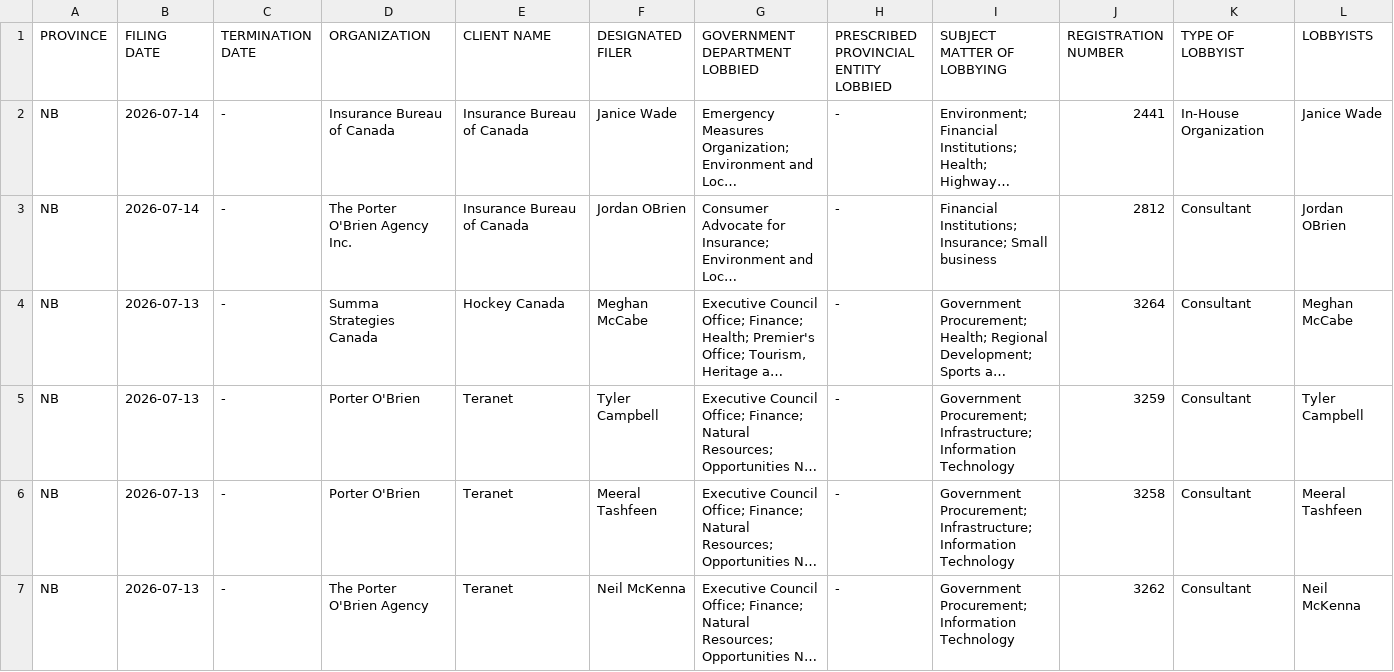
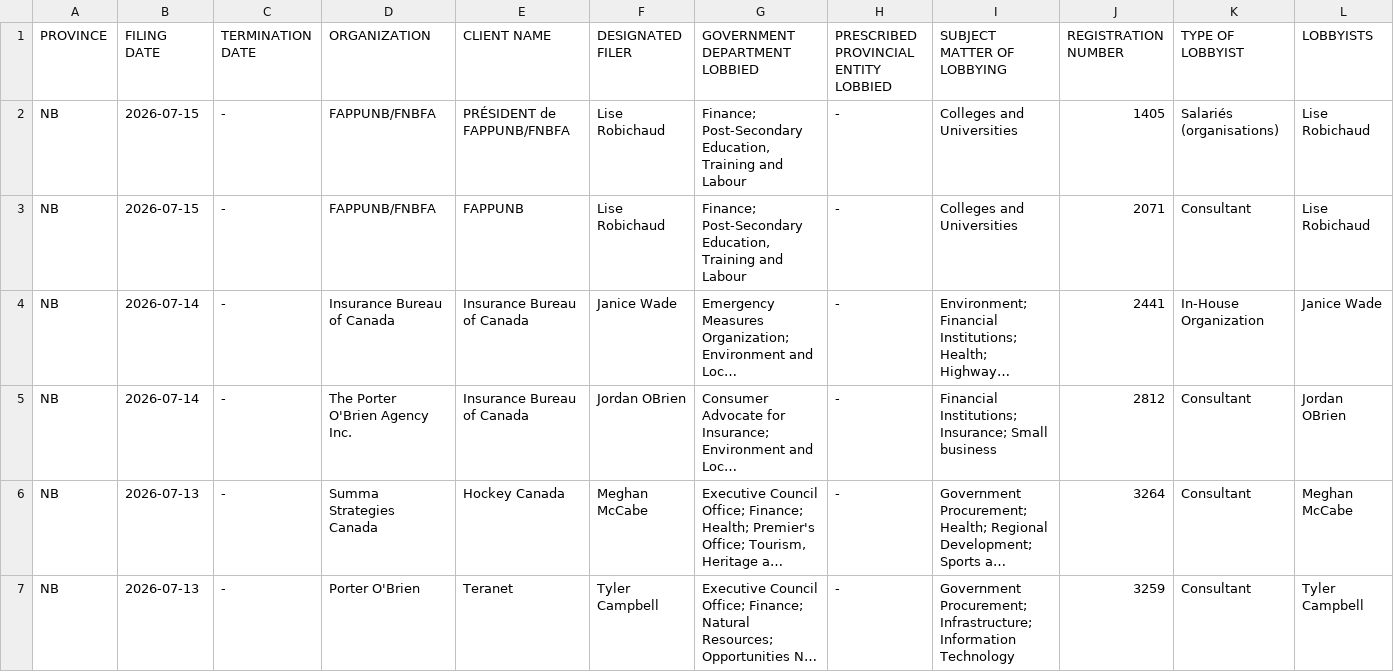
Before and after one commit to J7892/canada-lobbyist-tracker, a CSV file: new_brunswick/new_brunswick_lobbyists_historical.csv, drawn as a sheet; only a part is shown; the shorter side is filled out with more unchanged rows; long unchanged cells end in …; rows hold the shown columns only; the diff names each change by its address in the sheet, - before the commit and + after, or states it on an @@ line.

```diff
--- a/new_brunswick/new_brunswick_lobbyists_historical.csv
+++ b/new_brunswick/new_brunswick_lobbyists_historical.csv
+row 2: NB | 2026-07-15 | - | FAPPUNB/FNBFA | PRÉSIDENT de FAPPUNB/FNBFA | Lise Robichaud | Finance; Post-Secondary Education, Training and Labour | - | Colleges and Universities | 1405 | Salariés (organisations) | Lise Robichaud
+row 3: NB | 2026-07-15 | - | FAPPUNB/FNBFA | FAPPUNB | Lise Robichaud | Finance; Post-Secondary Education, Training and Labour | - | Colleges and Universities | 2071 | Consultant | Lise Robichaud
```
Also changed, not shown: manitoba/manitoba_lobbyists_historical.csv, 2 other files.
